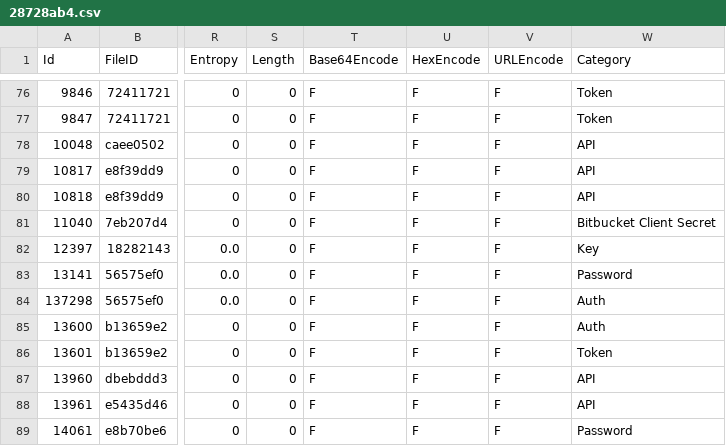
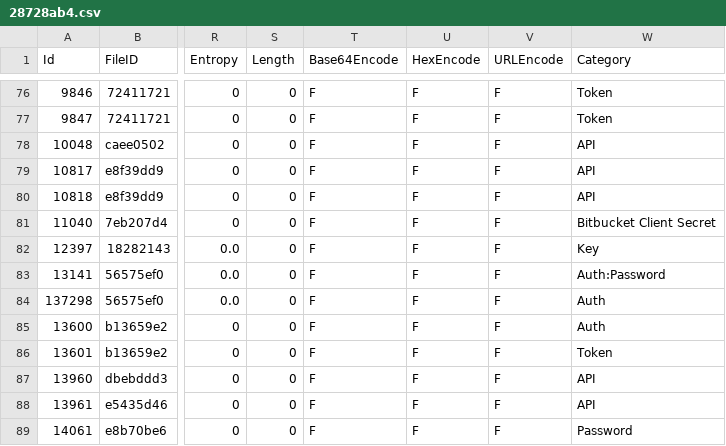
Before and after one commit to Samsung/CredData, a CSV file: meta/28728ab4.csv, drawn as a sheet; only a part is shown, gaps mark what is left out; the diff names each change by its address in the sheet, - before the commit and + after, or states it on an @@ line.

```diff
--- a/meta/28728ab4.csv
+++ b/meta/28728ab4.csv
-W83 (Category): Password
+W83 (Category): Auth:Password
```
Also changed, not shown: meta/6c73b80a.csv, 1 other file.
